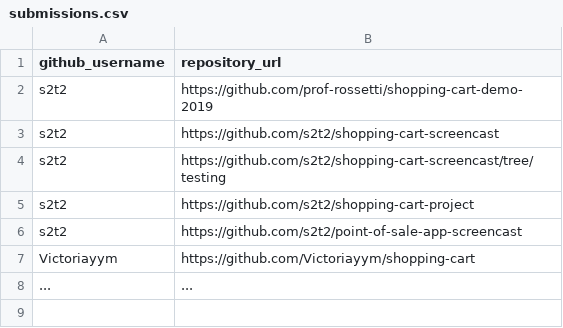
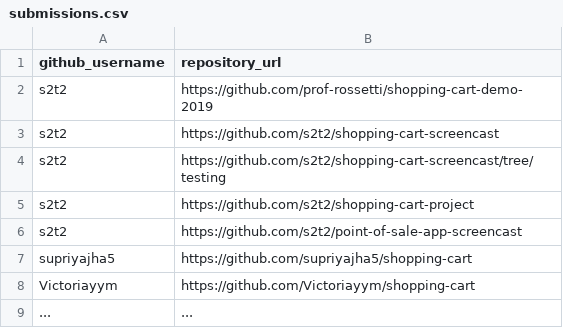
Before and after one commit to prof-rossetti/nyu-info-2335-201905, a CSV file: projects/shopping-cart/submissions.csv, drawn as a sheet.

Commit message:
Added my shopping cart submission (#59)
* Update submissions.csv

* Update submissions.csv

* Added my shopping cart submission

* Update submissions.csv

```diff
--- a/projects/shopping-cart/submissions.csv
+++ b/projects/shopping-cart/submissions.csv
@@ -6,2 +6,3 @@ s2t2, https://github.com/s2t2/shopping-cart-project
 s2t2, https://github.com/s2t2/point-of-sale-app-screencast
+supriyajha5, https://github.com/supriyajha5/shopping-cart
 Victoriayym, https://github.com/Victoriayym/shopping-cart
```
